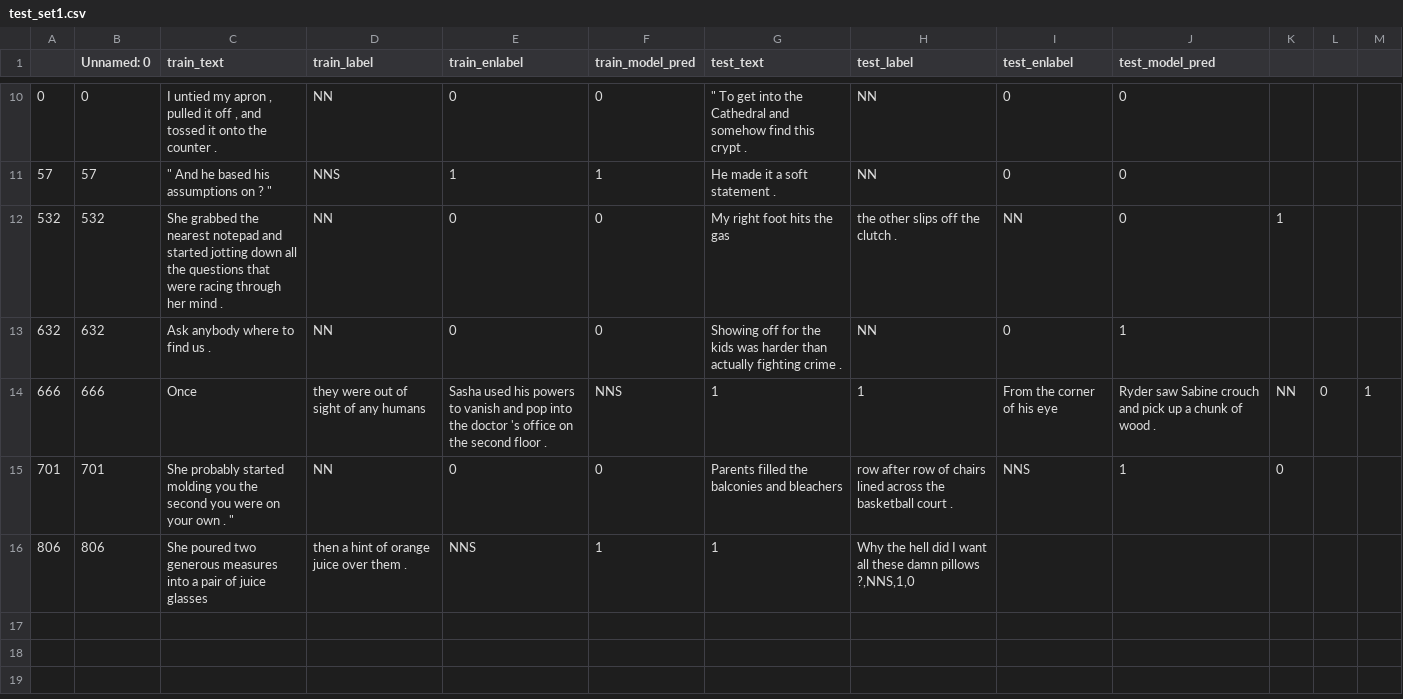
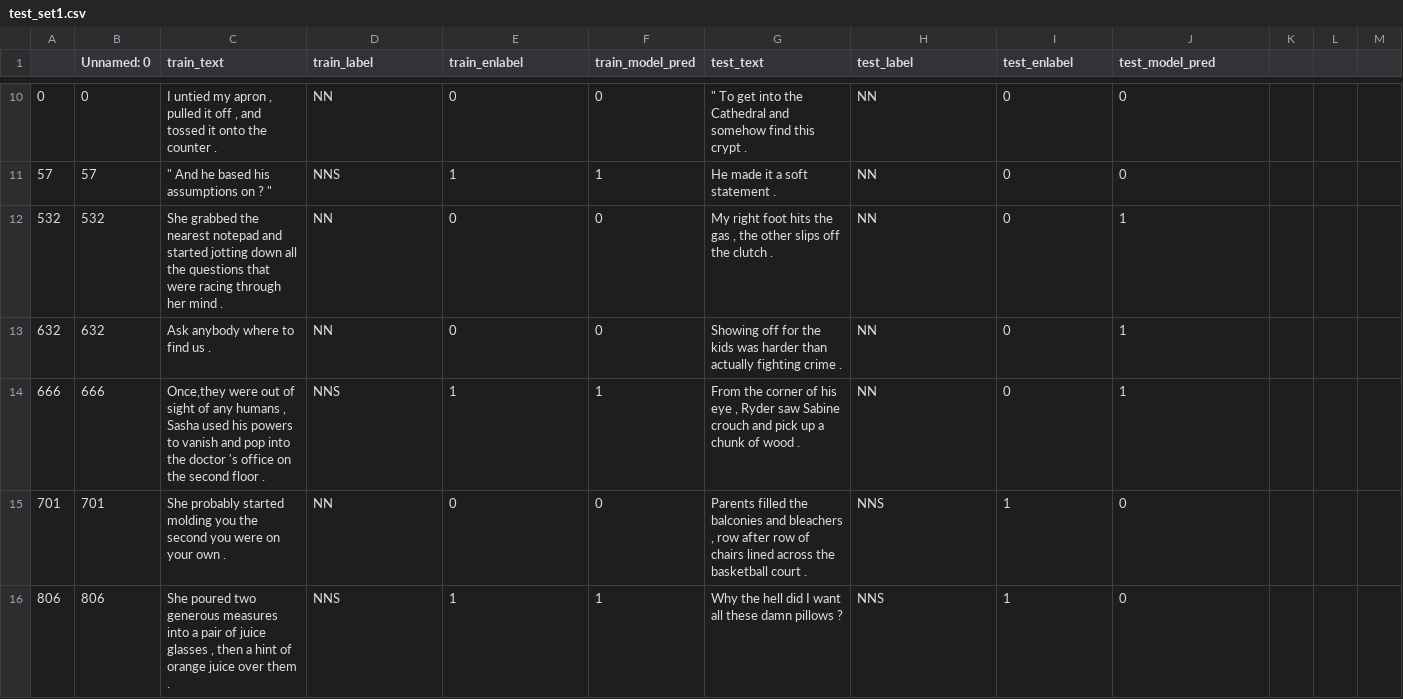
Before and after one commit to anavaleriagonzalez/anavaleriagonzalez.github.io, a CSV file: data/stimuli_presentations/preds/obj_number/test_set1.csv, drawn as a sheet; only a part is shown, gaps mark what is left out.

Commit message:
Update test_set1.csv

```diff
--- a/data/stimuli_presentations/preds/obj_number/test_set1.csv
+++ b/data/stimuli_presentations/preds/obj_number/test_set1.csv
@@ -11,7 +11,6 @@
 57,57,""" And he based his assumptions on ? """,NNS,1,1,He made it a soft statement .,NN,0,0
-532,532,She grabbed the nearest notepad and started jotting down all the questions that were racing through her mind .,NN,0,0,My right foot hits the gas , the other slips off the clutch .,NN,0,1
+532,532,She grabbed the nearest notepad and started jotting down all the questions that were racing through her mind .,NN,0,0,"My right foot hits the gas , the other slips off the clutch .",NN,0,1
 632,632,Ask anybody where to find us .,NN,0,0,Showing off for the kids was harder than actually fighting crime .,NN,0,1
-666,666,Once,they were out of sight of any humans , Sasha used his powers to vanish and pop into the doctor 's office on the second floor .,NNS,1,1,From the corner of his eye , Ryder saw Sabine crouch and pick up a chunk of wood .,NN,0,1
-701,701,She probably started molding you the second you were on your own . ",NN,0,0,Parents filled the balconies and bleachers , row after row of chairs lined across the basketball court .,NNS,1,0
-806,806,She poured two generous measures into a pair of juice glasses , then a hint of orange juice over them .,NNS,1,1," Why the hell did I want all these damn pillows ?,NNS,1,0
-
+666,666,"Once,they were out of sight of any humans , Sasha used his powers to vanish and pop into the doctor 's office on the second floor .",NNS,1,1,"From the corner of his eye , Ryder saw Sabine crouch and pick up a chunk of wood .",NN,0,1
+701,701,She probably started molding you the second you were on your own .,NN,0,0,"Parents filled the balconies and bleachers , row after row of chairs lined across the basketball court .",NNS,1,0
+806,806,"She poured two generous measures into a pair of juice glasses , then a hint of orange juice over them .",NNS,1,1,"Why the hell did I want all these damn pillows ?",NNS,1,0
```
